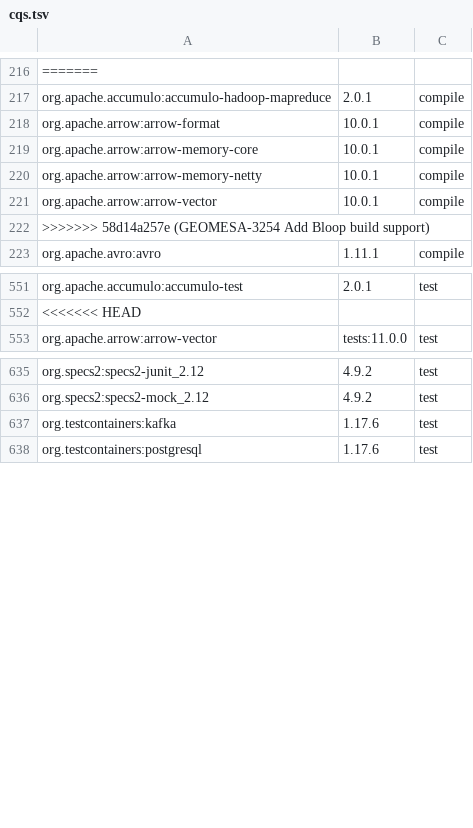
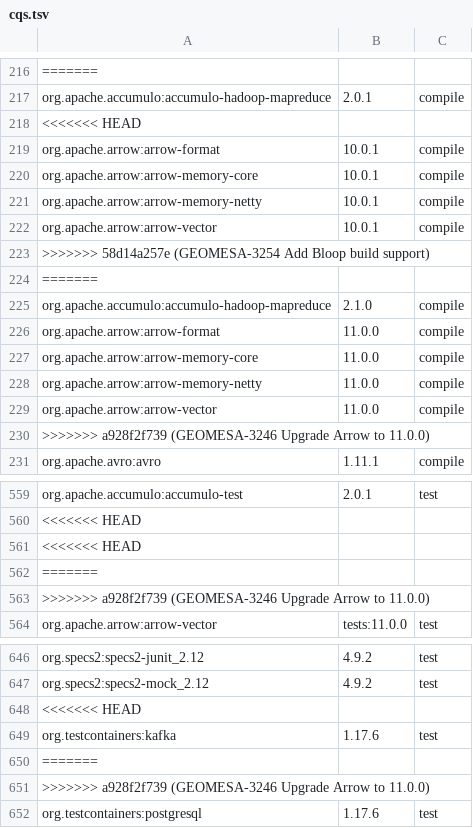
Before and after one commit to locationtech/geomesa, a TSV file: build/cqs.tsv, drawn as a sheet; only a part is shown, gaps mark what is left out; the diff names each change by its address in the sheet, - before the commit and + after, or states it on an @@ line.

Commit message:
GEOMESA-3246 Upgrade Arrow to 11.0.0

```diff
--- a/build/cqs.tsv
+++ b/build/cqs.tsv
+row 218: <<<<<<< HEAD
+row 224: =======
+row 225: org.apache.accumulo:accumulo-hadoop-mapreduce | 2.1.0 | compile
+row 226: org.apache.arrow:arrow-format | 11.0.0 | compile
+row 227: org.apache.arrow:arrow-memory-core | 11.0.0 | compile
+row 228: org.apache.arrow:arrow-memory-netty | 11.0.0 | compile
+row 229: org.apache.arrow:arrow-vector | 11.0.0 | compile
+row 230: >>>>>>> a928f2f739 (GEOMESA-3246 Upgrade Arrow to 11.0.0)
+row 561: <<<<<<< HEAD
+row 562: =======
+row 563: >>>>>>> a928f2f739 (GEOMESA-3246 Upgrade Arrow to 11.0.0)
+row 648: <<<<<<< HEAD
+row 650: =======
+row 651: >>>>>>> a928f2f739 (GEOMESA-3246 Upgrade Arrow to 11.0.0)
```
Also changed, not shown: 12 other files.
